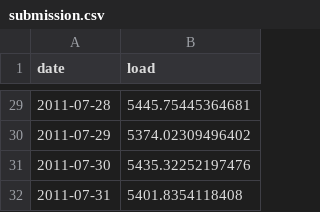
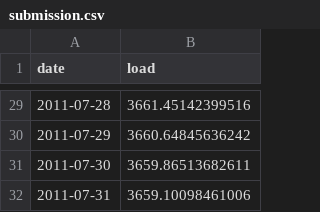
Before and after one commit to jennmcneill/McNeillTuratkhan_ENV797_TSA_Competition, a CSV file: submission.csv, drawn as a sheet; only a part is shown, gaps mark what is left out; the diff covers the shown part only.

```diff
--- a/submission.csv
+++ b/submission.csv
@@ -29,4 +29,4 @@ date,load
-2011-07-28,5445.75445364681
-2011-07-29,5374.02309496402
-2011-07-30,5435.32252197476
-2011-07-31,5401.8354118408
+2011-07-28,3661.45142399516
+2011-07-29,3660.64845636242
+2011-07-30,3659.86513682611
+2011-07-31,3659.10098461006
```
Also changed, not shown: 27 edited cells elsewhere in this file, 1 other file.
